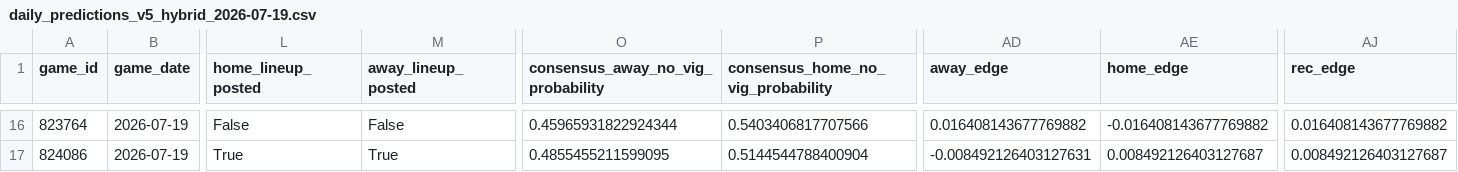
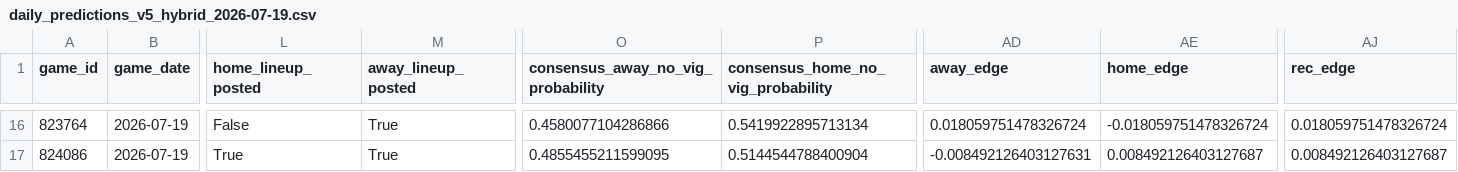
Before and after one commit to jcabanti/MLB-Moneyline-Prediction-v5-xGBoost, a CSV file: reports/daily/daily_predictions_v5_hybrid_2026-07-19.csv, drawn as a sheet; only a part is shown, gaps mark what is left out; the diff covers the shown part only; the diff names each change by its address in the sheet, - before the commit and + after, or states it on an @@ line.

```diff
--- a/reports/daily/daily_predictions_v5_hybrid_2026-07-19.csv
+++ b/reports/daily/daily_predictions_v5_hybrid_2026-07-19.csv
-M16 (away_lineup_posted): False
+M16 (away_lineup_posted): True
-O16: 0.45965931822924344
+O16: 0.4580077104286866
-P16: 0.5403406817707566
+P16: 0.5419922895713134
-AD16 (away_edge): 0.016408143677769882
+AD16 (away_edge): 0.018059751478326724
-AE16 (home_edge): -0.016408143677769882
+AE16 (home_edge): -0.018059751478326724
-AJ16 (rec_edge): 0.016408143677769882
+AJ16 (rec_edge): 0.018059751478326724
```
Also changed, not shown: 59 edited cells elsewhere in this file, 2 other files.
